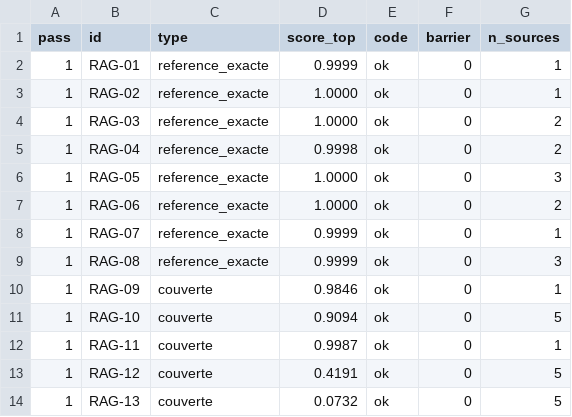
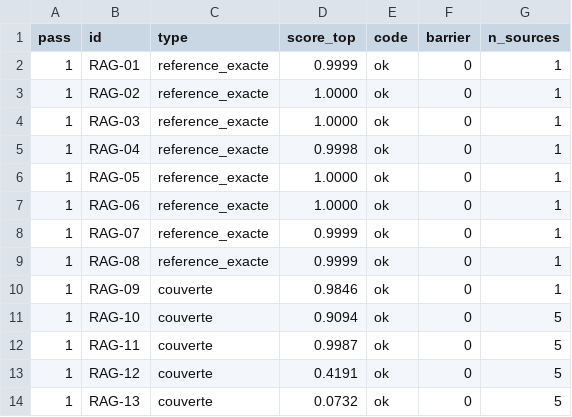
Before and after one commit to SabineLaurent/brief22-dev-phase_sorabel-gateway, a CSV file: eval/resultats/mesure-refus.csv, drawn as a sheet; only a part is shown; the diff covers the shown part only.

```diff
--- a/eval/resultats/mesure-refus.csv
+++ b/eval/resultats/mesure-refus.csv
@@ -3,11 +3,11 @@ pass,id,type,score_top,code,barrier,n_sources
 1,RAG-02,reference_exacte,1.0000,ok,0,1
-1,RAG-03,reference_exacte,1.0000,ok,0,2
-1,RAG-04,reference_exacte,0.9998,ok,0,2
-1,RAG-05,reference_exacte,1.0000,ok,0,3
-1,RAG-06,reference_exacte,1.0000,ok,0,2
+1,RAG-03,reference_exacte,1.0000,ok,0,1
+1,RAG-04,reference_exacte,0.9998,ok,0,1
+1,RAG-05,reference_exacte,1.0000,ok,0,1
+1,RAG-06,reference_exacte,1.0000,ok,0,1
 1,RAG-07,reference_exacte,0.9999,ok,0,1
-1,RAG-08,reference_exacte,0.9999,ok,0,3
+1,RAG-08,reference_exacte,0.9999,ok,0,1
 1,RAG-09,couverte,0.9846,ok,0,1
 1,RAG-10,couverte,0.9094,ok,0,5
-1,RAG-11,couverte,0.9987,ok,0,1
+1,RAG-11,couverte,0.9987,ok,0,5
 1,RAG-12,couverte,0.4191,ok,0,5
```
Also changed, not shown: 16 edited cells elsewhere in this file, 8 other files.
